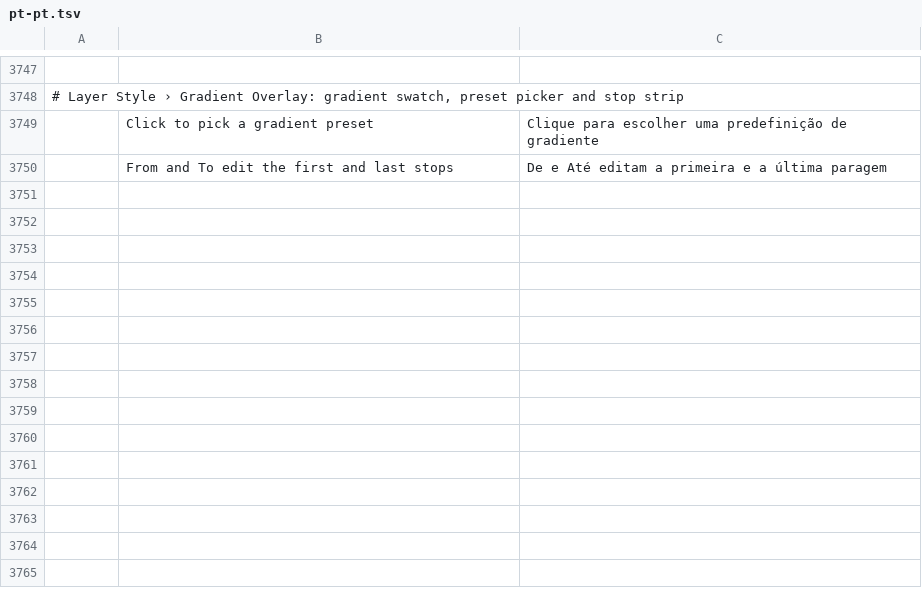
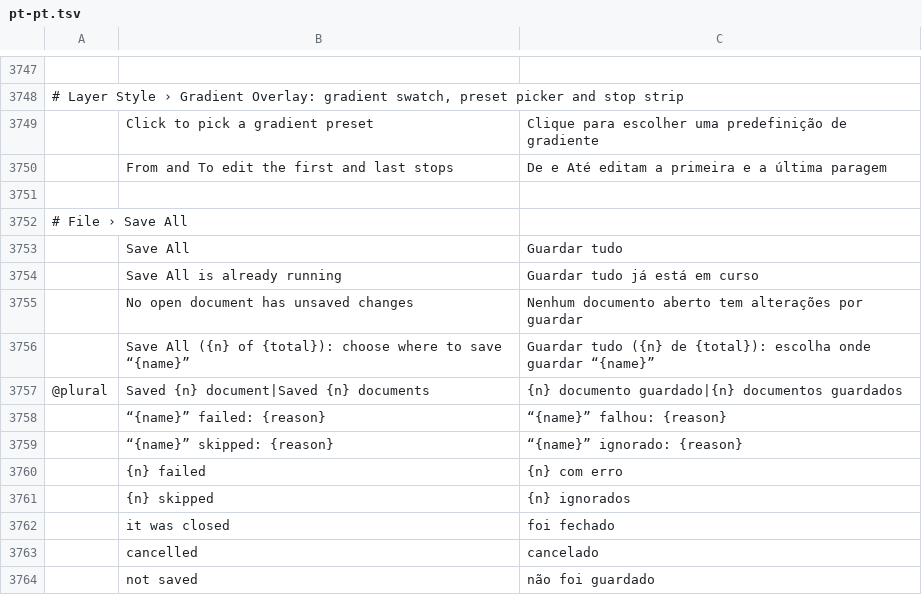
Before and after one commit to ChoqueCastroLD/capishot, a TSV file: crates/ui-egui/src/i18n/pt-pt.tsv, drawn as a sheet; only a part is shown, gaps mark what is left out; the diff names each change by its address in the sheet, - before the commit and + after, or states it on an @@ line.

```diff
--- a/crates/ui-egui/src/i18n/pt-pt.tsv
+++ b/crates/ui-egui/src/i18n/pt-pt.tsv
+row 3751: (empty)
+row 3752: # File › Save All
+row 3753:  | Save All | Guardar tudo
+row 3754:  | Save All is already running | Guardar tudo já está em curso
+row 3755:  | No open document has unsaved changes | Nenhum documento aberto tem alterações por guardar
+row 3756:  | Save All ({n} of {total}): choose where to save “{name}” | Guardar tudo ({n} de {total}): escolha onde guardar “{name}”
+row 3757: @plural | Saved {n} document|Saved {n} documents | {n} documento guardado|{n} documentos guardados
+row 3758:  | “{name}” failed: {reason} | “{name}” falhou: {reason}
+row 3759:  | “{name}” skipped: {reason} | “{name}” ignorado: {reason}
+row 3760:  | {n} failed | {n} com erro
+row 3761:  | {n} skipped | {n} ignorados
+row 3762:  | it was closed | foi fechado
+row 3763:  | cancelled | cancelado
+row 3764:  | not saved | não foi guardado
```
Also changed, not shown: crates/ui-egui/src/i18n/el.tsv, crates/ui-egui/src/i18n/es.tsv, 30 other files.
